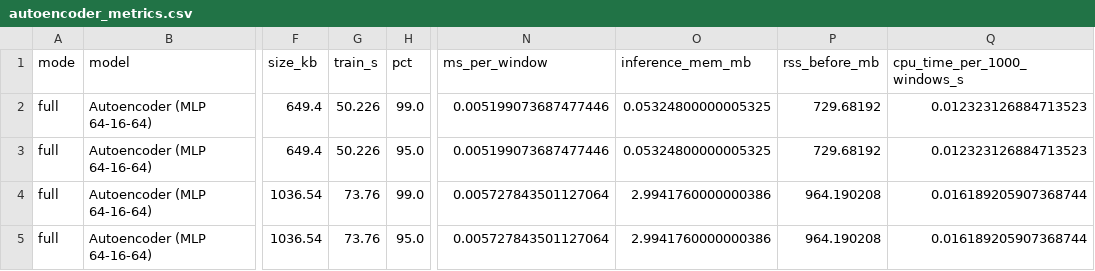
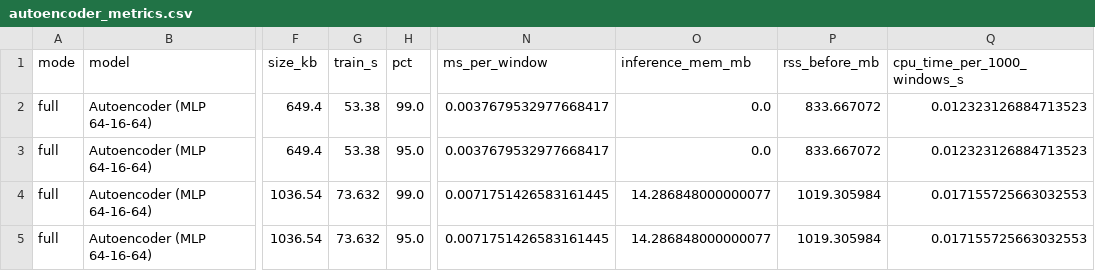
Before and after one commit to swarajjoshi10-ship-it/host-based-instrusion-detection, a CSV file: results/phase4/autoencoder_metrics.csv, drawn as a sheet; only a part is shown, gaps mark what is left out; the diff names each change by its address in the sheet, - before the commit and + after, or states it on an @@ line.

```diff
--- a/results/phase4/autoencoder_metrics.csv
+++ b/results/phase4/autoencoder_metrics.csv
-G2:G3 (train_s): 50.226
+G2:G3 (train_s): 53.38
-N2:N3 (ms_per_window): 0.005199073687477446
+N2:N3 (ms_per_window): 0.0037679532977668417
-O2:O3 (inference_mem_mb): 0.05324800000005325
+O2:O3 (inference_mem_mb): 0.0
-P2:P3 (rss_before_mb): 729.68192
+P2:P3 (rss_before_mb): 833.667072
-G4:G5 (train_s): 73.76
+G4:G5 (train_s): 73.632
-N4:N5 (ms_per_window): 0.005727843501127064
+N4:N5 (ms_per_window): 0.0071751426583161445
-O4:O5 (inference_mem_mb): 2.9941760000000386
+O4:O5 (inference_mem_mb): 14.286848000000077
-P4:P5 (rss_before_mb): 964.190208
+P4:P5 (rss_before_mb): 1019.305984
-Q4:Q5 (cpu_time_per_1000_windows_s): 0.016189205907368744
+Q4:Q5 (cpu_time_per_1000_windows_s): 0.017155725663032553
```
Also changed, not shown: results/phase2/features_summary.csv, results/phase3/baseline_metrics.csv, 40 other files.
